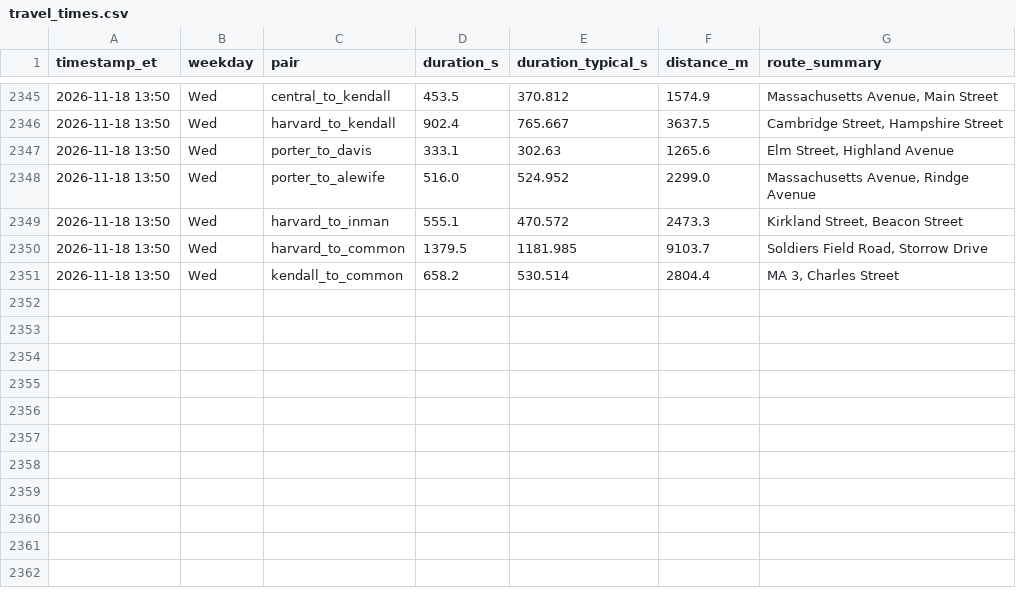
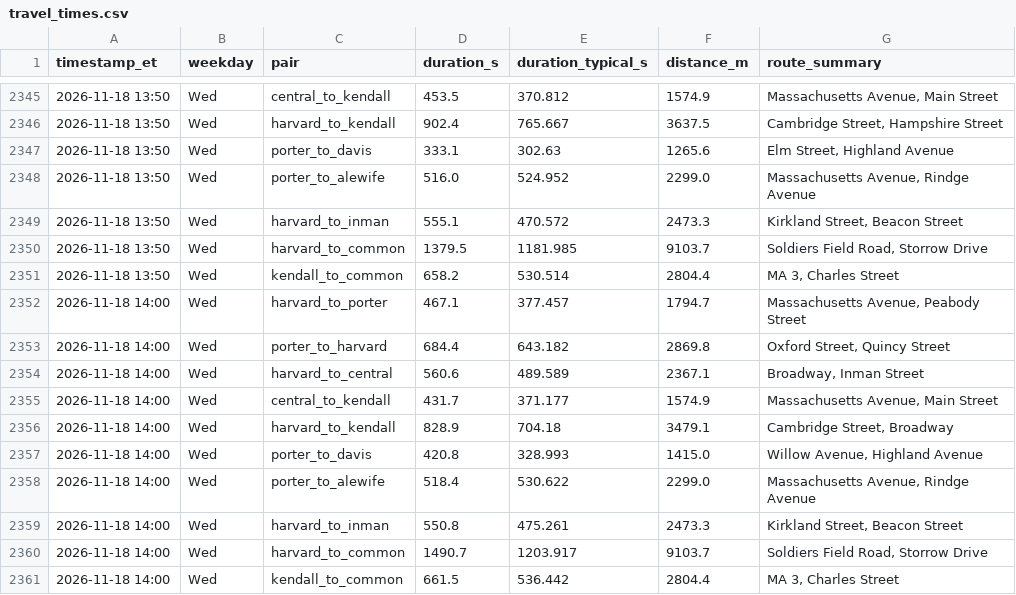
Before and after one commit to sonnywang2005/traffic-harvest, a CSV file: data/travel_times.csv, drawn as a sheet; only a part is shown, gaps mark what is left out; the diff names each change by its address in the sheet, - before the commit and + after, or states it on an @@ line.

Commit message:
harvest 2026-11-18T19:00Z

```diff
--- a/data/travel_times.csv
+++ b/data/travel_times.csv
+row 2352: 2026-11-18 14:00 | Wed | harvard_to_porter | 467.1 | 377.457 | 1794.7 | Massachusetts Avenue, Peabody Street
+row 2353: 2026-11-18 14:00 | Wed | porter_to_harvard | 684.4 | 643.182 | 2869.8 | Oxford Street, Quincy Street
+row 2354: 2026-11-18 14:00 | Wed | harvard_to_central | 560.6 | 489.589 | 2367.1 | Broadway, Inman Street
+row 2355: 2026-11-18 14:00 | Wed | central_to_kendall | 431.7 | 371.177 | 1574.9 | Massachusetts Avenue, Main Street
+row 2356: 2026-11-18 14:00 | Wed | harvard_to_kendall | 828.9 | 704.18 | 3479.1 | Cambridge Street, Broadway
+row 2357: 2026-11-18 14:00 | Wed | porter_to_davis | 420.8 | 328.993 | 1415.0 | Willow Avenue, Highland Avenue
+row 2358: 2026-11-18 14:00 | Wed | porter_to_alewife | 518.4 | 530.622 | 2299.0 | Massachusetts Avenue, Rindge Avenue
+row 2359: 2026-11-18 14:00 | Wed | harvard_to_inman | 550.8 | 475.261 | 2473.3 | Kirkland Street, Beacon Street
+row 2360: 2026-11-18 14:00 | Wed | harvard_to_common | 1490.7 | 1203.917 | 9103.7 | Soldiers Field Road, Storrow Drive
+row 2361: 2026-11-18 14:00 | Wed | kendall_to_common | 661.5 | 536.442 | 2804.4 | MA 3, Charles Street
```
